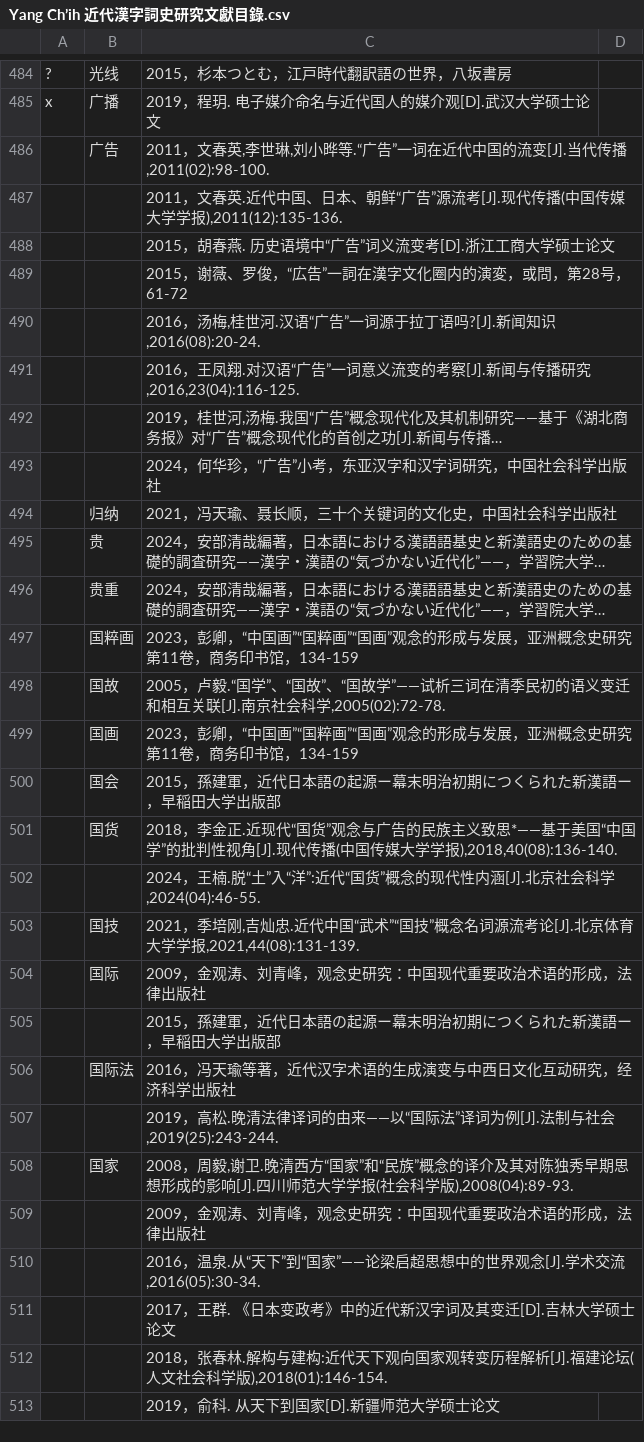
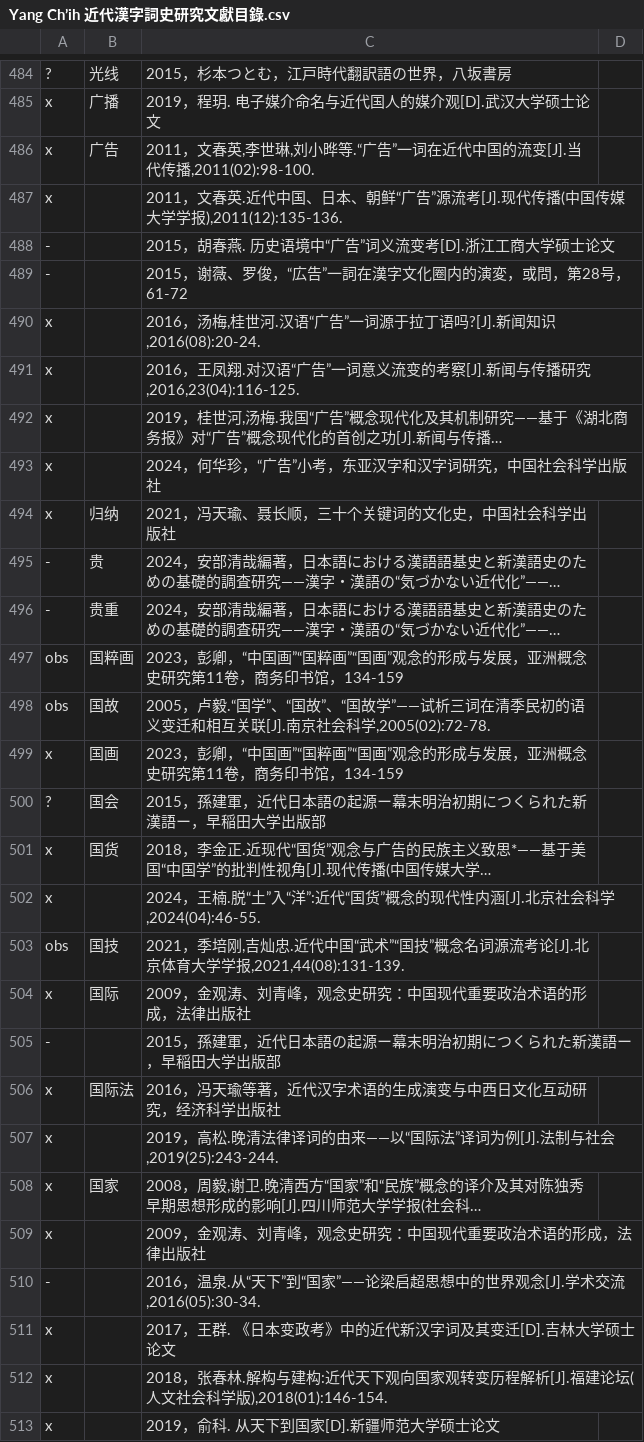
Before and after one commit to t18d/HuangSupplement, a CSV file: Yang Ch’ih 近代漢字詞史研究文獻目錄.csv, drawn as a sheet; only a part is shown, gaps mark what is left out; long unchanged cells end in …; the diff covers the shown part only; the diff names each change by its address in the sheet, - before the commit and + after, or states it on an @@ line.

```diff
--- a/Yang Ch’ih 近代漢字詞史研究文獻目錄.csv
+++ b/Yang Ch’ih 近代漢字詞史研究文獻目錄.csv
-A486:A487: (empty)
+A486:A487: x
-A488:A489: (empty)
+A488:A489: -
-A490:A494: (empty)
+A490:A494: x
-A495:A496: (empty)
+A495:A496: -
-A497:A498: (empty)
+A497:A498: obs
-A499: (empty)
+A499: x
-A500: (empty)
+A500: ?
-A501:A502: (empty)
+A501:A502: x
-A503: (empty)
+A503: obs
-A504: (empty)
+A504: x
-A505: (empty)
+A505: -
-A506:A509: (empty)
+A506:A509: x
-A510: (empty)
+A510: -
-A511:A513: (empty)
+A511:A513: x
```
Also changed, not shown: 5 edited cells elsewhere in this file, dict/g.csv, 2 other files.
